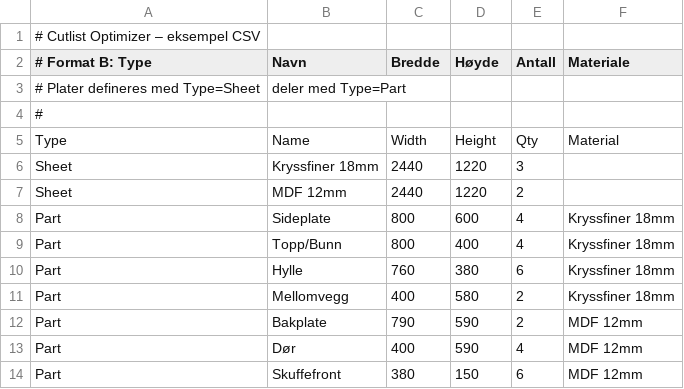
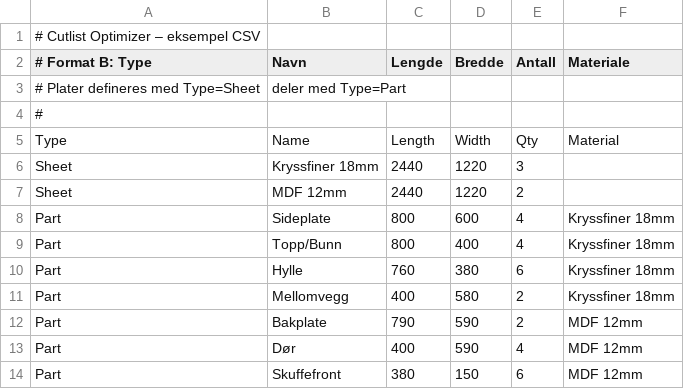
Before and after one commit to devlix/cutlist-optimizer, a CSV file: example.csv, drawn as a sheet.

```diff
--- a/example.csv
+++ b/example.csv
@@ -1,6 +1,6 @@
 # Cutlist Optimizer – eksempel CSV
-# Format B: Type, Navn, Bredde, Høyde, Antall, Materiale
+# Format B: Type, Navn, Lengde, Bredde, Antall, Materiale
 # Plater defineres med Type=Sheet, deler med Type=Part
 #
-Type,Name,Width,Height,Qty,Material
+Type,Name,Length,Width,Qty,Material
 Sheet,Kryssfiner 18mm,2440,1220,3,
```
Also changed, not shown: 7 other files.
